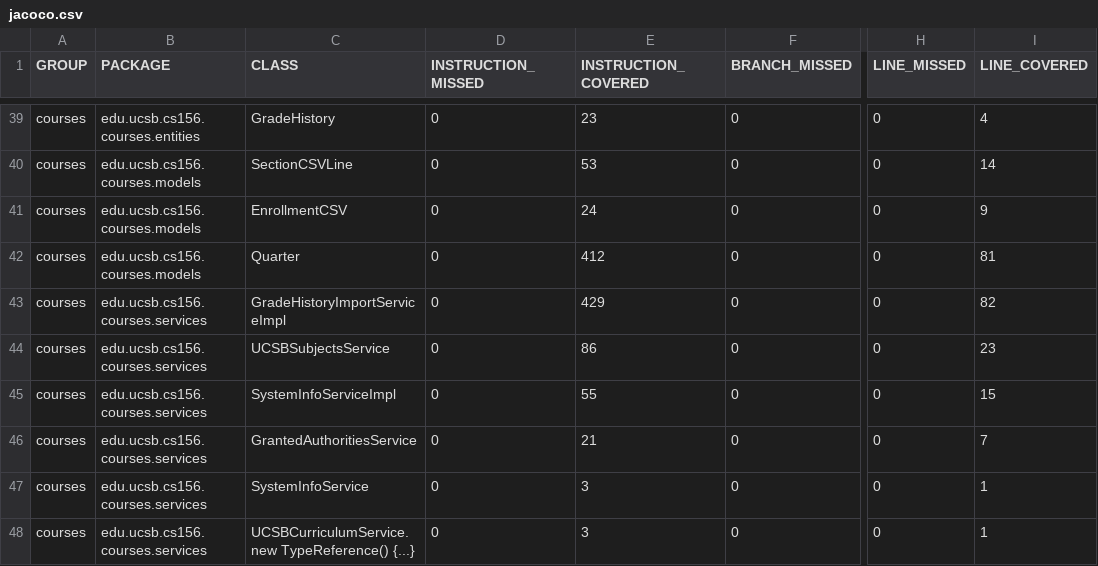
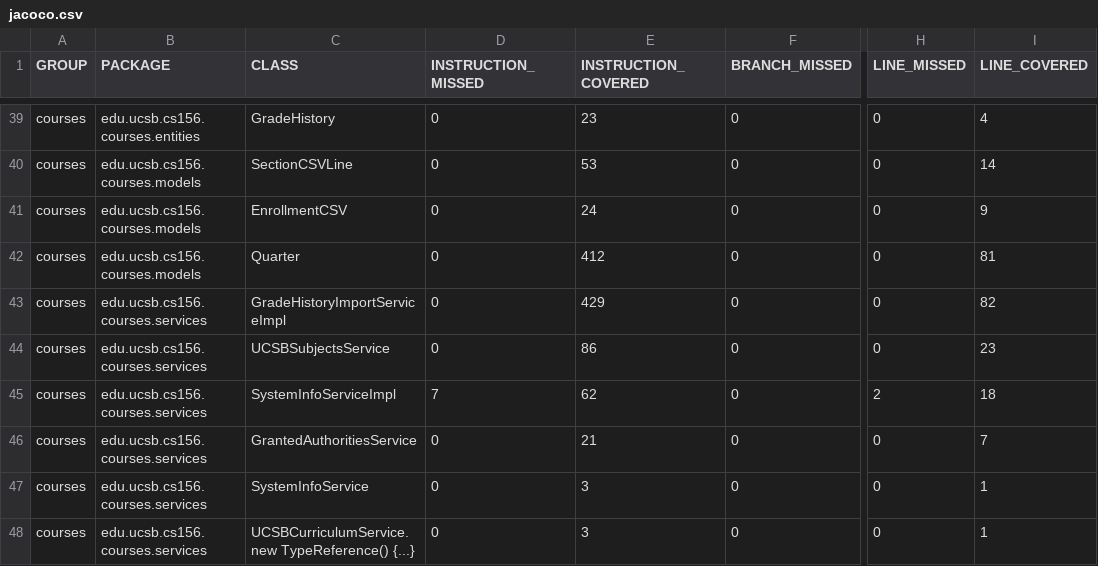
Before and after one commit to ucsb-cs156-s26/proj-courses-s26-04, a CSV file: prs/28/jacoco/jacoco.csv, drawn as a sheet; only a part is shown, gaps mark what is left out; the diff names each change by its address in the sheet, - before the commit and + after, or states it on an @@ line.

```diff
--- a/prs/28/jacoco/jacoco.csv
+++ b/prs/28/jacoco/jacoco.csv
-D45 (INSTRUCTION_MISSED): 0
+D45 (INSTRUCTION_MISSED): 7
-E45 (INSTRUCTION_COVERED): 55
+E45 (INSTRUCTION_COVERED): 62
-H45 (LINE_MISSED): 0
+H45 (LINE_MISSED): 2
-I45 (LINE_COVERED): 15
+I45 (LINE_COVERED): 18
```
Also changed, not shown: 10 other files.
